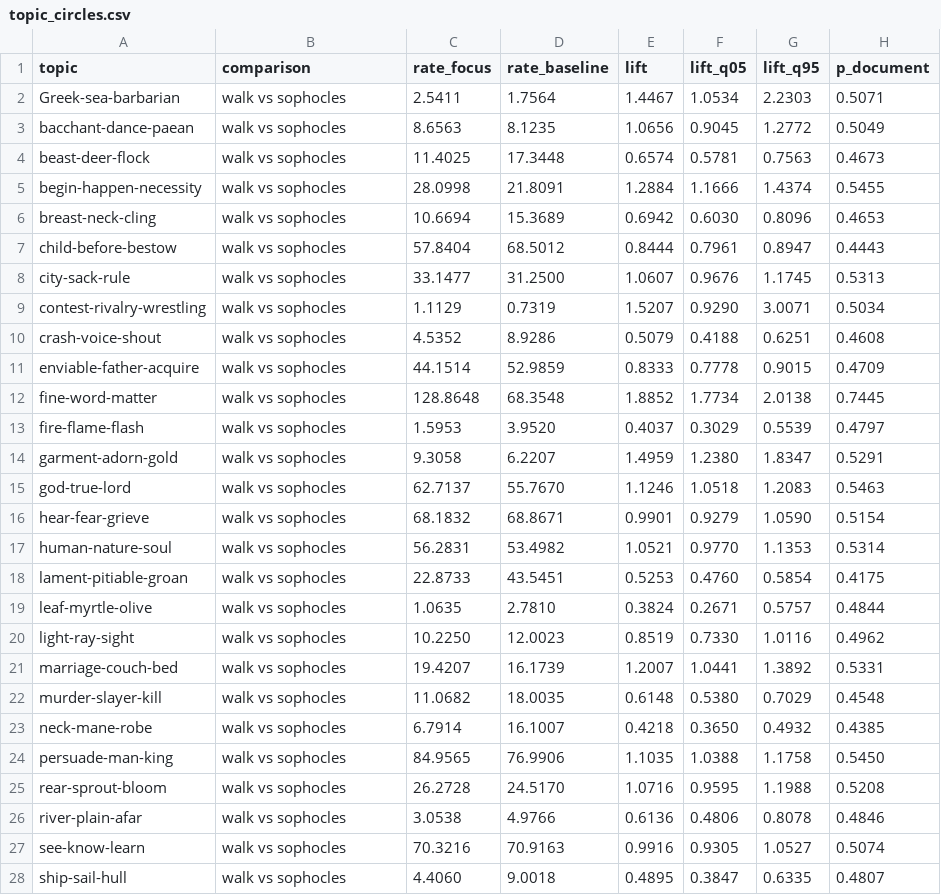
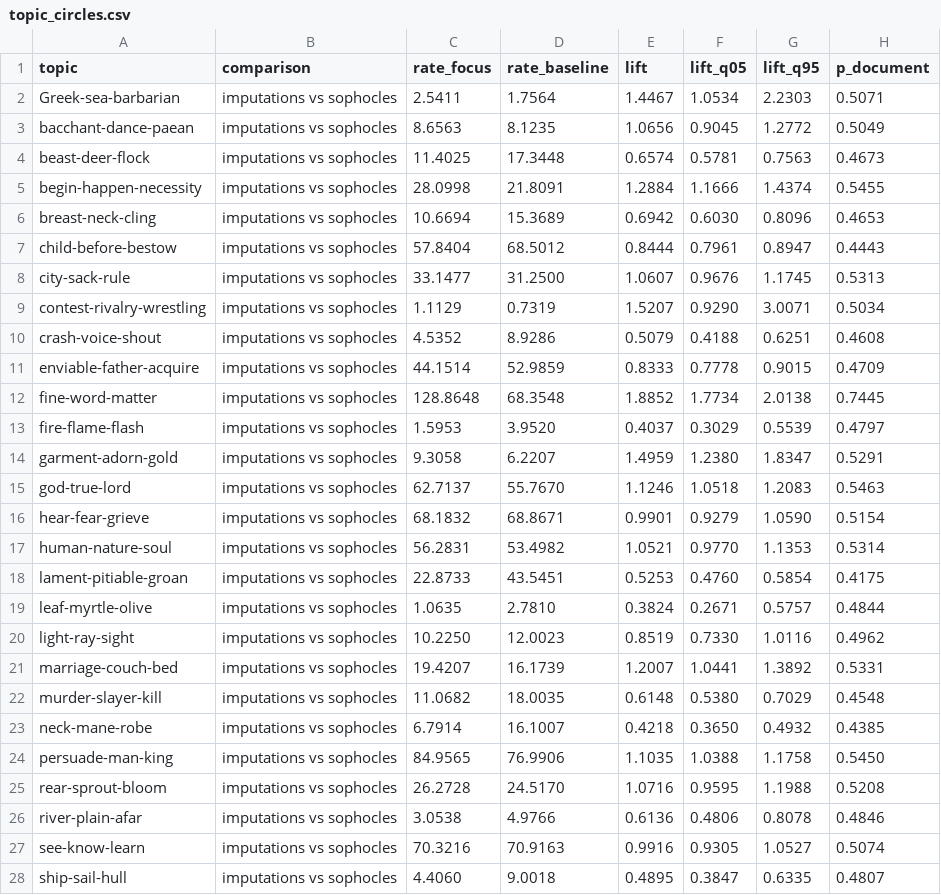
Before and after one commit to Urdatorn/bsda-miniproject-2026, a CSV file: results/hard/topic_circles.csv, drawn as a sheet; only a part is shown; the diff covers the shown part only.

```diff
--- a/results/hard/topic_circles.csv
+++ b/results/hard/topic_circles.csv
@@ -1,28 +1,28 @@
 topic,comparison,rate_focus,rate_baseline,lift,lift_q05,lift_q95,p_document
-Greek-sea-barbarian,walk vs sophocles,2.5411,1.7564,1.4467,1.0534,2.2303,0.5071
-bacchant-dance-paean,walk vs sophocles,8.6563,8.1235,1.0656,0.9045,1.2772,0.5049
-beast-deer-flock,walk vs sophocles,11.4025,17.3448,0.6574,0.5781,0.7563,0.4673
-begin-happen-necessity,walk vs sophocles,28.0998,21.8091,1.2884,1.1666,1.4374,0.5455
-breast-neck-cling,walk vs sophocles,10.6694,15.3689,0.6942,0.6030,0.8096,0.4653
-child-before-bestow,walk vs sophocles,57.8404,68.5012,0.8444,0.7961,0.8947,0.4443
-city-sack-rule,walk vs sophocles,33.1477,31.2500,1.0607,0.9676,1.1745,0.5313
-contest-rivalry-wrestling,walk vs sophocles,1.1129,0.7319,1.5207,0.9290,3.0071,0.5034
-crash-voice-shout,walk vs sophocles,4.5352,8.9286,0.5079,0.4188,0.6251,0.4608
-enviable-father-acquire,walk vs sophocles,44.1514,52.9859,0.8333,0.7778,0.9015,0.4709
-fine-word-matter,walk vs sophocles,128.8648,68.3548,1.8852,1.7734,2.0138,0.7445
-fire-flame-flash,walk vs sophocles,1.5953,3.9520,0.4037,0.3029,0.5539,0.4797
-garment-adorn-gold,walk vs sophocles,9.3058,6.2207,1.4959,1.2380,1.8347,0.5291
-god-true-lord,walk vs sophocles,62.7137,55.7670,1.1246,1.0518,1.2083,0.5463
-hear-fear-grieve,walk vs sophocles,68.1832,68.8671,0.9901,0.9279,1.0590,0.5154
-human-nature-soul,walk vs sophocles,56.2831,53.4982,1.0521,0.9770,1.1353,0.5314
-lament-pitiable-groan,walk vs sophocles,22.8733,43.5451,0.5253,0.4760,0.5854,0.4175
-leaf-myrtle-olive,walk vs sophocles,1.0635,2.7810,0.3824,0.2671,0.5757,0.4844
-light-ray-sight,walk vs sophocles,10.2250,12.0023,0.8519,0.7330,1.0116,0.4962
-marriage-couch-bed,walk vs sophocles,19.4207,16.1739,1.2007,1.0441,1.3892,0.5331
-murder-slayer-kill,walk vs sophocles,11.0682,18.0035,0.6148,0.5380,0.7029,0.4548
-neck-mane-robe,walk vs sophocles,6.7914,16.1007,0.4218,0.3650,0.4932,0.4385
-persuade-man-king,walk vs sophocles,84.9565,76.9906,1.1035,1.0388,1.1758,0.5450
-rear-sprout-bloom,walk vs sophocles,26.2728,24.5170,1.0716,0.9595,1.1988,0.5208
-river-plain-afar,walk vs sophocles,3.0538,4.9766,0.6136,0.4806,0.8078,0.4846
-see-know-learn,walk vs sophocles,70.3216,70.9163,0.9916,0.9305,1.0527,0.5074
-ship-sail-hull,walk vs sophocles,4.4060,9.0018,0.4895,0.3847,0.6335,0.4807
+Greek-sea-barbarian,imputations vs sophocles,2.5411,1.7564,1.4467,1.0534,2.2303,0.5071
+bacchant-dance-paean,imputations vs sophocles,8.6563,8.1235,1.0656,0.9045,1.2772,0.5049
+beast-deer-flock,imputations vs sophocles,11.4025,17.3448,0.6574,0.5781,0.7563,0.4673
+begin-happen-necessity,imputations vs sophocles,28.0998,21.8091,1.2884,1.1666,1.4374,0.5455
+breast-neck-cling,imputations vs sophocles,10.6694,15.3689,0.6942,0.6030,0.8096,0.4653
+child-before-bestow,imputations vs sophocles,57.8404,68.5012,0.8444,0.7961,0.8947,0.4443
+city-sack-rule,imputations vs sophocles,33.1477,31.2500,1.0607,0.9676,1.1745,0.5313
+contest-rivalry-wrestling,imputations vs sophocles,1.1129,0.7319,1.5207,0.9290,3.0071,0.5034
+crash-voice-shout,imputations vs sophocles,4.5352,8.9286,0.5079,0.4188,0.6251,0.4608
+enviable-father-acquire,imputations vs sophocles,44.1514,52.9859,0.8333,0.7778,0.9015,0.4709
+fine-word-matter,imputations vs sophocles,128.8648,68.3548,1.8852,1.7734,2.0138,0.7445
+fire-flame-flash,imputations vs sophocles,1.5953,3.9520,0.4037,0.3029,0.5539,0.4797
+garment-adorn-gold,imputations vs sophocles,9.3058,6.2207,1.4959,1.2380,1.8347,0.5291
+god-true-lord,imputations vs sophocles,62.7137,55.7670,1.1246,1.0518,1.2083,0.5463
+hear-fear-grieve,imputations vs sophocles,68.1832,68.8671,0.9901,0.9279,1.0590,0.5154
+human-nature-soul,imputations vs sophocles,56.2831,53.4982,1.0521,0.9770,1.1353,0.5314
+lament-pitiable-groan,imputations vs sophocles,22.8733,43.5451,0.5253,0.4760,0.5854,0.4175
+leaf-myrtle-olive,imputations vs sophocles,1.0635,2.7810,0.3824,0.2671,0.5757,0.4844
+light-ray-sight,imputations vs sophocles,10.2250,12.0023,0.8519,0.7330,1.0116,0.4962
+marriage-couch-bed,imputations vs sophocles,19.4207,16.1739,1.2007,1.0441,1.3892,0.5331
+murder-slayer-kill,imputations vs sophocles,11.0682,18.0035,0.6148,0.5380,0.7029,0.4548
+neck-mane-robe,imputations vs sophocles,6.7914,16.1007,0.4218,0.3650,0.4932,0.4385
+persuade-man-king,imputations vs sophocles,84.9565,76.9906,1.1035,1.0388,1.1758,0.5450
+rear-sprout-bloom,imputations vs sophocles,26.2728,24.5170,1.0716,0.9595,1.1988,0.5208
+river-plain-afar,imputations vs sophocles,3.0538,4.9766,0.6136,0.4806,0.8078,0.4846
+see-know-learn,imputations vs sophocles,70.3216,70.9163,0.9916,0.9305,1.0527,0.5074
+ship-sail-hull,imputations vs sophocles,4.4060,9.0018,0.4895,0.3847,0.6335,0.4807
```
Also changed, not shown: 75 edited cells elsewhere in this file, results/hard/genre_distance.csv, results/hard/genre_topics.csv, 31 other files.
